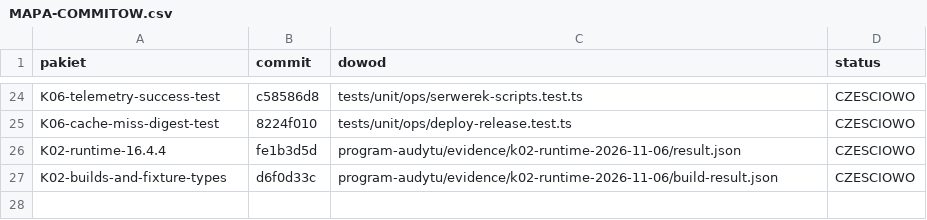
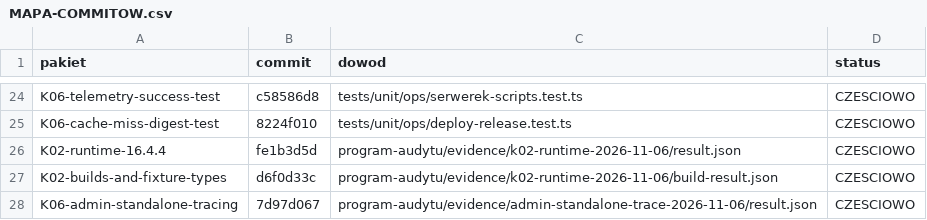
Before and after one commit to pawelekbyra/polutek-pl, a CSV file: docs/audit/2026-11-01-platform-research/program-audytu/MAPA-COMMITOW.csv, drawn as a sheet; only a part is shown, gaps mark what is left out; the diff names each change by its address in the sheet, - before the commit and + after, or states it on an @@ line.

```diff
--- a/docs/audit/2026-11-01-platform-research/program-audytu/MAPA-COMMITOW.csv
+++ b/docs/audit/2026-11-01-platform-research/program-audytu/MAPA-COMMITOW.csv
+row 28: K06-admin-standalone-tracing | 7d97d067 | program-audytu/evidence/admin-standalone-trace-2026-11-06/result.json | CZESCIOWO
```
Also changed, not shown: 8 other files.
